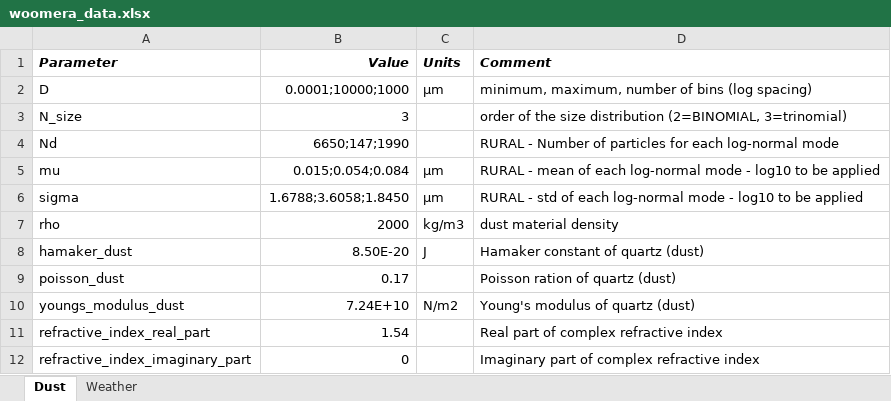
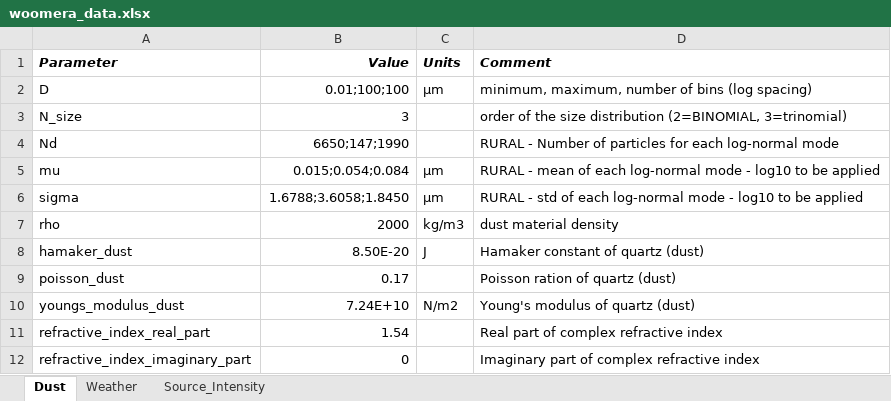
Before and after one commit to cholette/HelioSoil, an Excel workbook: woomera_demo/woomera_data.xlsx, sheet Dust, drawn as a sheet; values as stored, in another font and other column widths than the file's, no borders; the diff names each change by its address in the sheet, - before the commit and + after, or states it on an @@ line.

```diff
--- a/woomera_demo/woomera_data.xlsx (sheet Dust)
+++ b/woomera_demo/woomera_data.xlsx (sheet Dust)
+sheet tab: Source_Intensity
-B2 (Value): 0.0001;10000;1000
+B2 (Value): 0.01;100;100
```
Also changed, not shown: charts or pictures, 4 other files.
